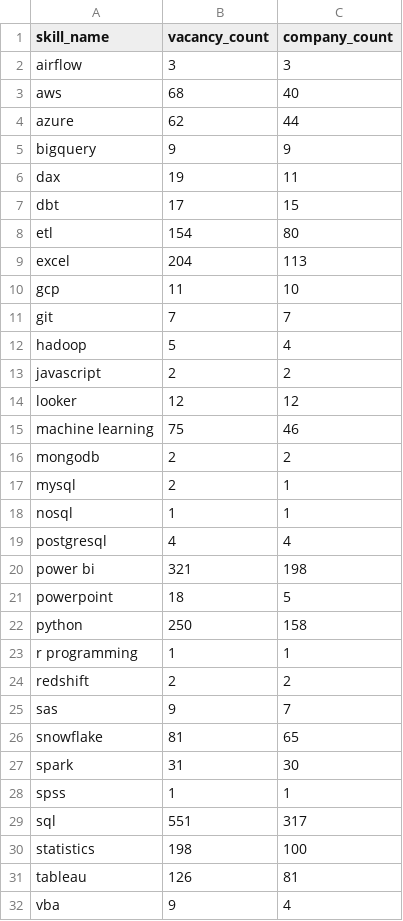
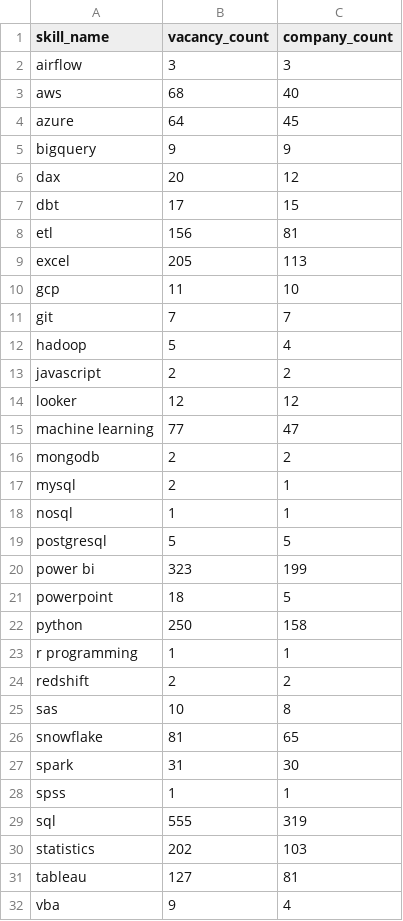
Before and after one commit to ShoafzalDataAnalyst/Adzuna-Job-Market-Vacancies, a CSV file: powerbi/skill_demand.csv, drawn as a sheet.

```diff
--- a/powerbi/skill_demand.csv
+++ b/powerbi/skill_demand.csv
@@ -3,8 +3,8 @@ airflow,3,3
 aws,68,40
-azure,62,44
+azure,64,45
 bigquery,9,9
-dax,19,11
+dax,20,12
 dbt,17,15
-etl,154,80
-excel,204,113
+etl,156,81
+excel,205,113
 gcp,11,10
@@ -14,3 +14,3 @@ javascript,2,2
 looker,12,12
-machine learning,75,46
+machine learning,77,47
 mongodb,2,2
@@ -18,4 +18,4 @@ mysql,2,1
 nosql,1,1
-postgresql,4,4
-power bi,321,198
+postgresql,5,5
+power bi,323,199
 powerpoint,18,5
@@ -24,3 +24,3 @@ r programming,1,1
 redshift,2,2
-sas,9,7
+sas,10,8
 snowflake,81,65
@@ -28,5 +28,5 @@ spark,31,30
 spss,1,1
-sql,551,317
-statistics,198,100
-tableau,126,81
+sql,555,319
+statistics,202,103
+tableau,127,81
 vba,9,4
```
Also changed, not shown: powerbi/daily_posting_trend.csv, powerbi/location_heatmap.csv, 6 other files.
